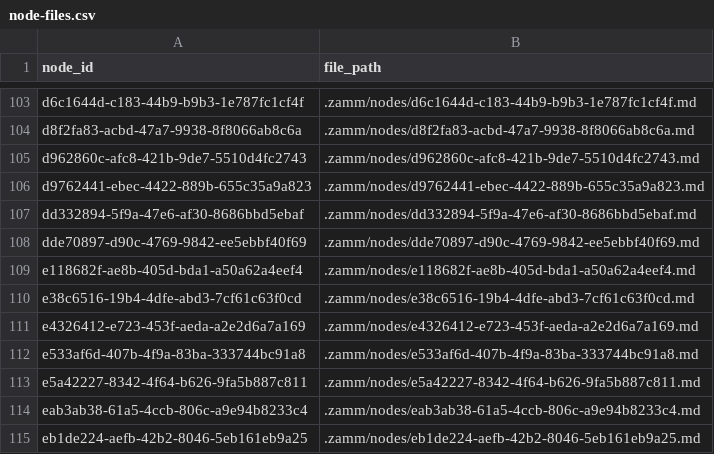
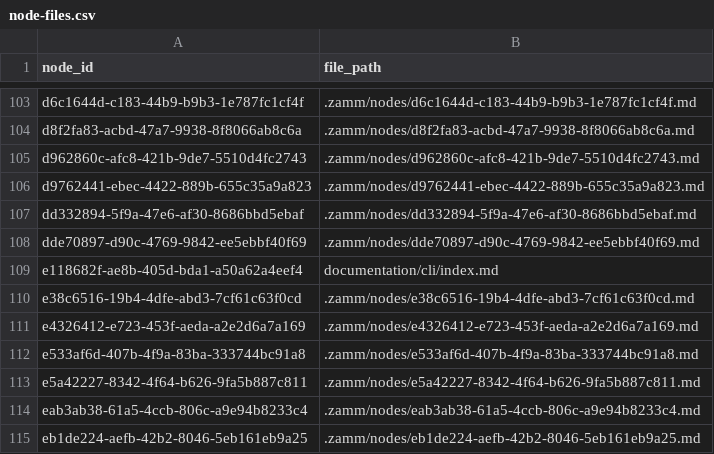
Before and after one commit to zamm-dev/zamm-golang-mvp-11, a CSV file: .zamm/node-files.csv, drawn as a sheet; only a part is shown, gaps mark what is left out.

Commit message:
Organize CLI node

```diff
--- a/.zamm/node-files.csv
+++ b/.zamm/node-files.csv
@@ -108,3 +108,3 @@ dd332894-5f9a-47e6-af30-8686bbd5ebaf,.zamm/nodes/dd332894-5f9a-47e6-af30-8686bbd
 dde70897-d90c-4769-9842-ee5ebbf40f69,.zamm/nodes/dde70897-d90c-4769-9842-ee5ebbf40f69.md
-e118682f-ae8b-405d-bda1-a50a62a4eef4,.zamm/nodes/e118682f-ae8b-405d-bda1-a50a62a4eef4.md
+e118682f-ae8b-405d-bda1-a50a62a4eef4,documentation/cli/index.md
 e38c6516-19b4-4dfe-abd3-7cf61c63f0cd,.zamm/nodes/e38c6516-19b4-4dfe-abd3-7cf61c63f0cd.md
```
Also changed, not shown: 1 other file.
